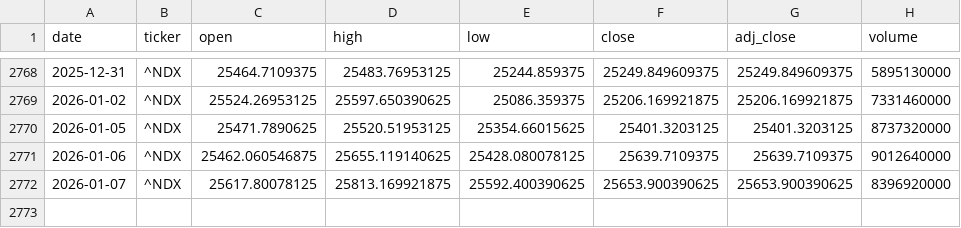
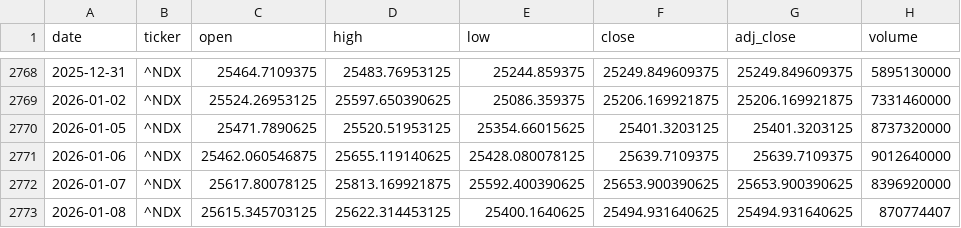
Before and after one commit to zid036116-ship-it/-, a CSV file: market_data/Nasdaq100 纳指100___NDX.csv, drawn as a sheet; only a part is shown, gaps mark what is left out.

Commit message:
auto: update market_data 2026-01-08T20:42:47Z

```diff
--- a/market_data/Nasdaq100 纳指100___NDX.csv
+++ b/market_data/Nasdaq100 纳指100___NDX.csv
@@ -2772 +2772,2 @@
 2026-01-07,^NDX,25617.80078125,25813.169921875,25592.400390625,25653.900390625,25653.900390625,8396920000
+2026-01-08,^NDX,25615.345703125,25622.314453125,25400.1640625,25494.931640625,25494.931640625,870774407
```
Also changed, not shown: docs/market_data/Nifty50 印度___NSEI.csv, market_data/恒生医疗ETF_华夏__3067.HK.csv, 1 other file.
